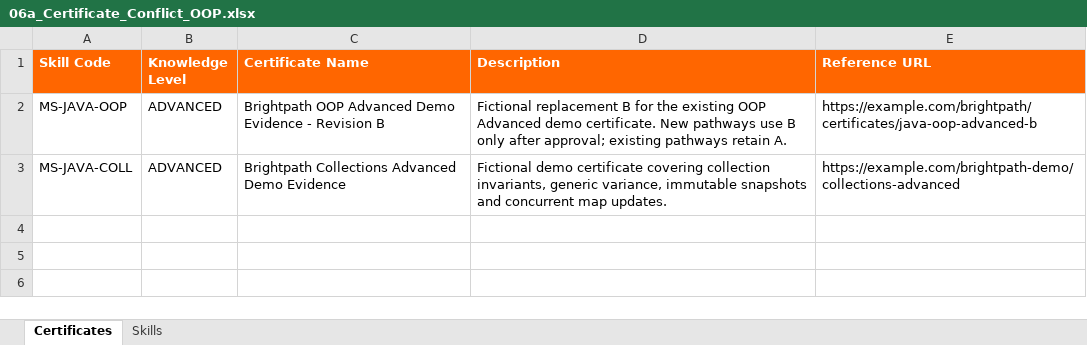
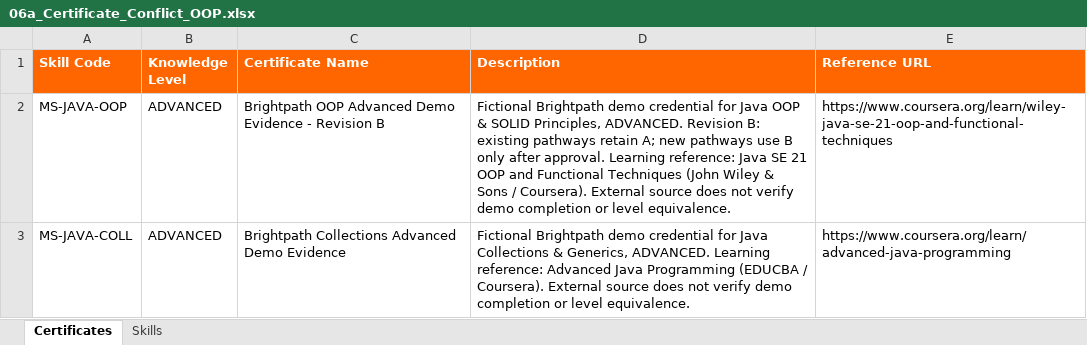
Before and after one commit to SEP490-Fall-2026-GFA26SE64/SEP490, an Excel workbook: Demo/06a_Certificate_Conflict_OOP.xlsx, sheet Certificates, drawn as a sheet; values as stored, in another font and other column widths than the file's, no borders; the diff names each change by its address in the sheet, - before the commit and + after, or states it on an @@ line.

Commit message:
Update certificate demo file

```diff
--- a/Demo/06a_Certificate_Conflict_OOP.xlsx (sheet Certificates)
+++ b/Demo/06a_Certificate_Conflict_OOP.xlsx (sheet Certificates)
-D2 (Description): Fictional replacement B for the existing OOP Advanced demo certificate. New pathways use B only after approval; existing pathways retain A.
+D2 (Description): Fictional Brightpath demo credential for Java OOP & SOLID Principles, ADVANCED. Revision B: existing pathways retain A; new pathways use B only after approval. Learning reference: Java SE 21 OOP and Functional Techniques (John Wiley & Sons / Coursera). External source does not verify demo completion or level equivalence.
-E2 (Reference URL): https://example.com/brightpath/certificates/java-oop-advanced-b
+E2 (Reference URL): https://www.coursera.org/learn/wiley-java-se-21-oop-and-functional-techniques
-D3 (Description): Fictional demo certificate covering collection invariants, generic variance, immutable snapshots and concurrent map updates.
+D3 (Description): Fictional Brightpath demo credential for Java Collections & Generics, ADVANCED. Learning reference: Advanced Java Programming (EDUCBA / Coursera). External source does not verify demo completion or level equivalence.
-E3 (Reference URL): https://example.com/brightpath-demo/collections-advanced
+E3 (Reference URL): https://www.coursera.org/learn/advanced-java-programming
```
Also changed, not shown: Demo/06_Certificates_Java_Backend.xlsx, 5 other files.
